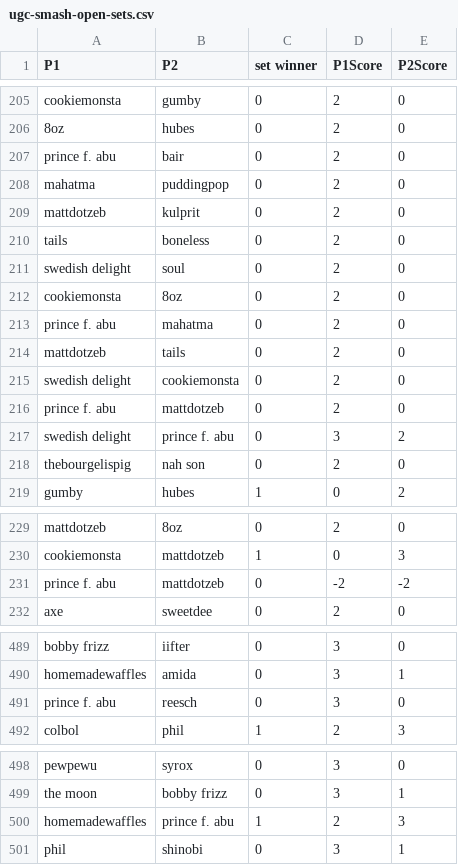
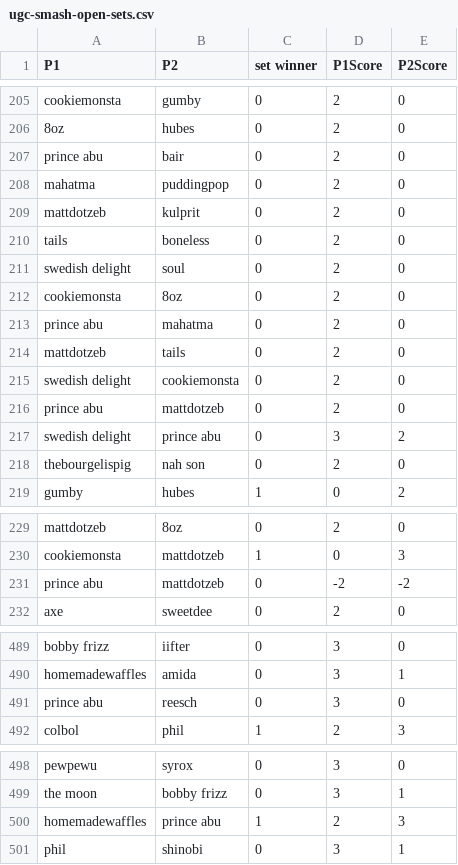
Before and after one commit to bwaggone/smash-stats, a CSV file: data/Melee/Singles/ugc-smash-open-sets.csv, drawn as a sheet; only a part is shown, gaps mark what is left out; the diff covers the shown part only.

```diff
--- a/data/Melee/Singles/ugc-smash-open-sets.csv
+++ b/data/Melee/Singles/ugc-smash-open-sets.csv
@@ -206,3 +206,3 @@ cookiemonsta,gumby,0,2,0
 8oz,hubes,0,2,0
-prince f. abu,bair,0,2,0
+prince abu,bair,0,2,0
 mahatma,puddingpop,0,2,0
@@ -212,7 +212,7 @@ swedish delight,soul,0,2,0
 cookiemonsta,8oz,0,2,0
-prince f. abu,mahatma,0,2,0
+prince abu,mahatma,0,2,0
 mattdotzeb,tails,0,2,0
 swedish delight,cookiemonsta,0,2,0
-prince f. abu,mattdotzeb,0,2,0
-swedish delight,prince f. abu,0,3,2
+prince abu,mattdotzeb,0,2,0
+swedish delight,prince abu,0,3,2
 thebourgelispig,nah son,0,2,0
@@ -230,3 +230,3 @@ mattdotzeb,8oz,0,2,0
 cookiemonsta,mattdotzeb,1,0,3
-prince f. abu,mattdotzeb,0,-2,-2
+prince abu,mattdotzeb,0,-2,-2
 axe,sweetdee,0,2,0
@@ -490,3 +490,3 @@ bobby frizz,iifter,0,3,0
 homemadewaffles,amida,0,3,1
-prince f. abu,reesch,0,3,0
+prince abu,reesch,0,3,0
 colbol,phil,1,2,3
@@ -499,3 +499,3 @@ pewpewu,syrox,0,3,0
 the moon,bobby frizz,0,3,1
-homemadewaffles,prince f. abu,1,2,3
+homemadewaffles,prince abu,1,2,3
 phil,shinobi,0,3,1
```
Also changed, not shown: 1 edited cell elsewhere in this file, data/Melee/Singles/canada-cup-2016-sets.csv, data/Melee/Singles/canada-cup-2016-standings.csv, 4 other files.
